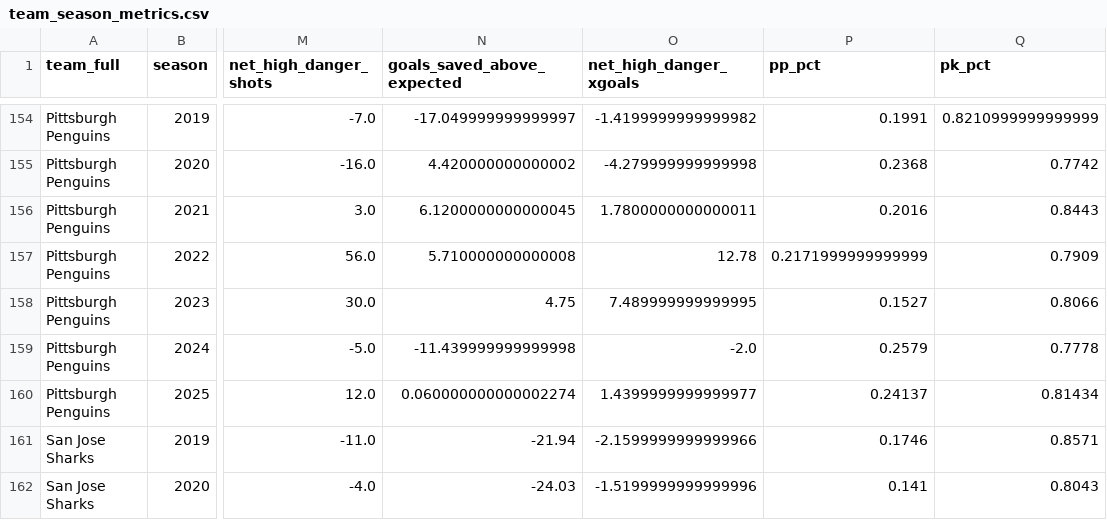
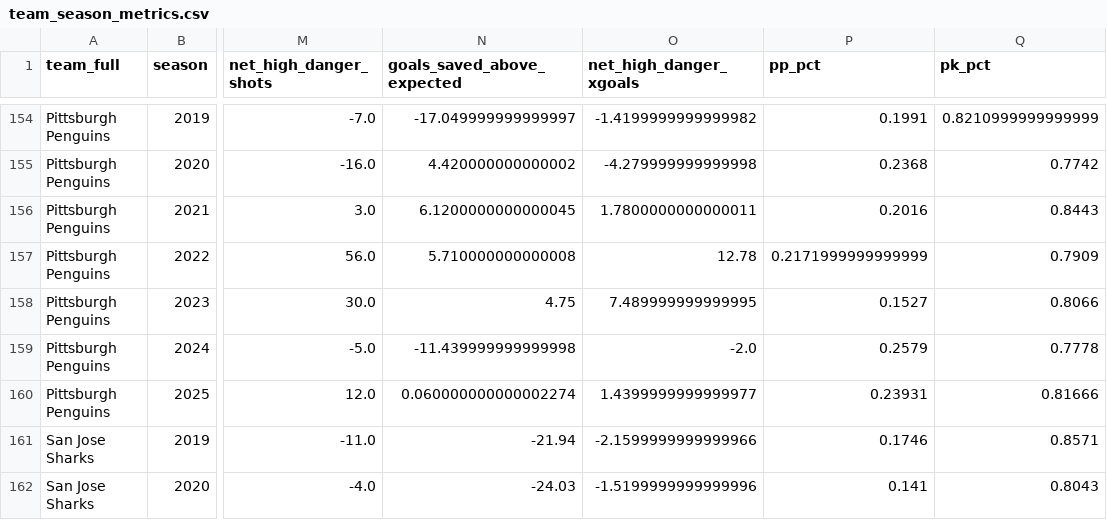
Before and after one commit to Jburn042/sens_analytics, a CSV file: data/team_season_metrics.csv, drawn as a sheet; only a part is shown, gaps mark what is left out; the diff covers the shown part only; the diff names each change by its address in the sheet, - before the commit and + after, or states it on an @@ line.

```diff
--- a/data/team_season_metrics.csv
+++ b/data/team_season_metrics.csv
-P160 (pp_pct): 0.24137
+P160 (pp_pct): 0.23931
-Q160 (pk_pct): 0.81434
+Q160 (pk_pct): 0.81666
```
Also changed, not shown: 10 edited cells elsewhere in this file, 1 other file.
